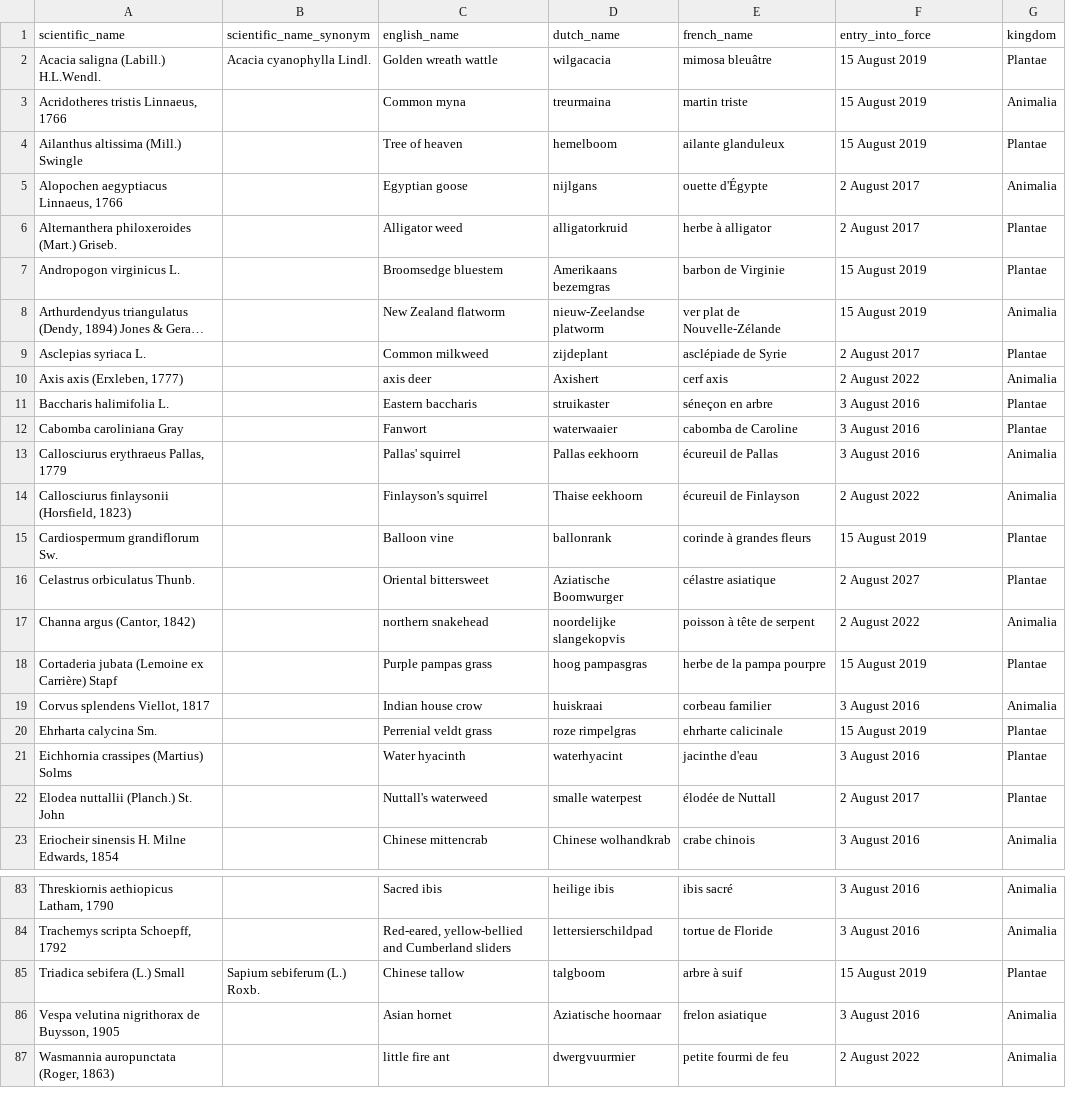
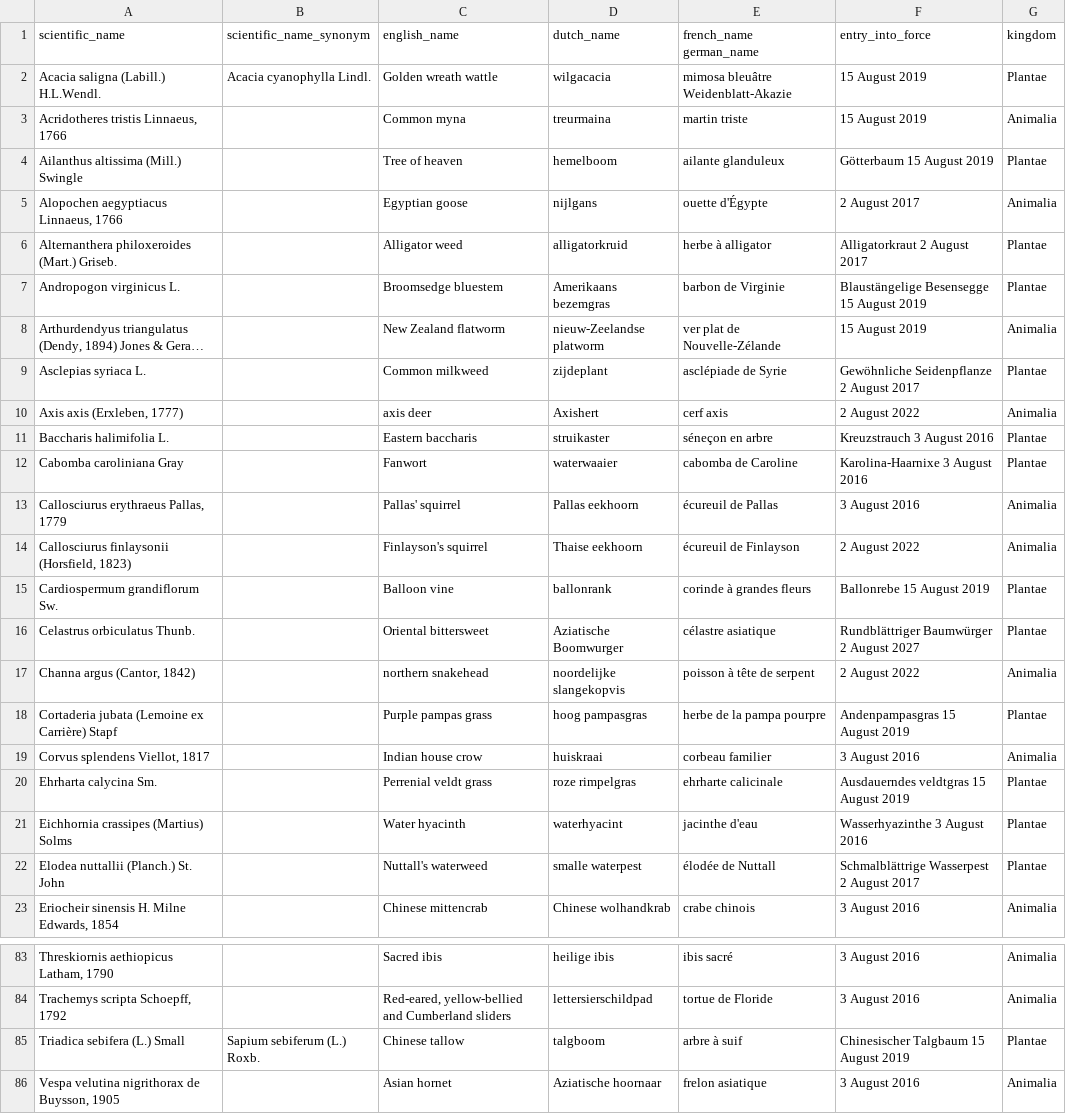
Before and after one commit to riparias/union-list, a TSV file: data/raw/list_of_invasive_alien_species_of_union_concern.tsv, drawn as a sheet; only a part is shown, gaps mark what is left out; the shorter side is filled out with more unchanged rows; long unchanged cells end in …; the diff covers the shown part only; the diff names each change by its address in the sheet, - before the commit and + after, or states it on an @@ line.

Commit message:
Add german names of plants

```diff
--- a/data/raw/list_of_invasive_alien_species_of_union_concern.tsv
+++ b/data/raw/list_of_invasive_alien_species_of_union_concern.tsv
-E1: french_name
+E1: french_name german_name
-E2 (french_name german_name): mimosa bleuâtre
+E2 (french_name german_name): mimosa bleuâtre Weidenblatt-Akazie
-F4 (entry_into_force): 15 August 2019
+F4 (entry_into_force): Götterbaum 15 August 2019
-F6 (entry_into_force): 2 August 2017
+F6 (entry_into_force): Alligatorkraut 2 August 2017
-F7 (entry_into_force): 15 August 2019
+F7 (entry_into_force): Blaustängelige Besensegge 15 August 2019
-F9 (entry_into_force): 2 August 2017
+F9 (entry_into_force): Gewöhnliche Seidenpflanze 2 August 2017
-F11 (entry_into_force): 3 August 2016
+F11 (entry_into_force): Kreuzstrauch 3 August 2016
-F12 (entry_into_force): 3 August 2016
+F12 (entry_into_force): Karolina-Haarnixe 3 August 2016
-F15 (entry_into_force): 15 August 2019
+F15 (entry_into_force): Ballonrebe 15 August 2019
-F16 (entry_into_force): 2 August 2027
+F16 (entry_into_force): Rundblättriger Baumwürger 2 August 2027
-F18 (entry_into_force): 15 August 2019
+F18 (entry_into_force): Andenpampasgras 15 August 2019
-F20 (entry_into_force): 15 August 2019
+F20 (entry_into_force): Ausdauerndes veldtgras 15 August 2019
-F21 (entry_into_force): 3 August 2016
+F21 (entry_into_force): Wasserhyazinthe 3 August 2016
-F22 (entry_into_force): 2 August 2017
+F22 (entry_into_force): Schmalblättrige Wasserpest 2 August 2017
-F85 (entry_into_force): 15 August 2019
+F85 (entry_into_force): Chinesischer Talgbaum 15 August 2019
```
Also changed, not shown: 26 edited cells elsewhere in this file.
